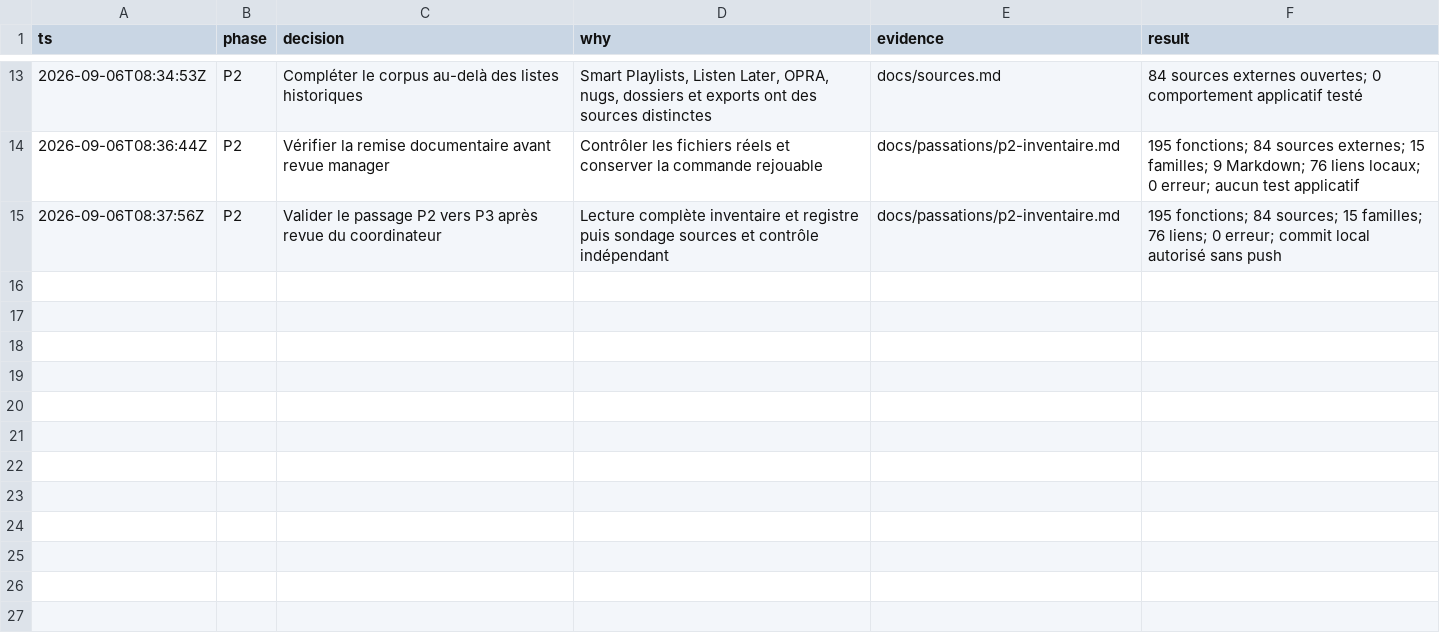
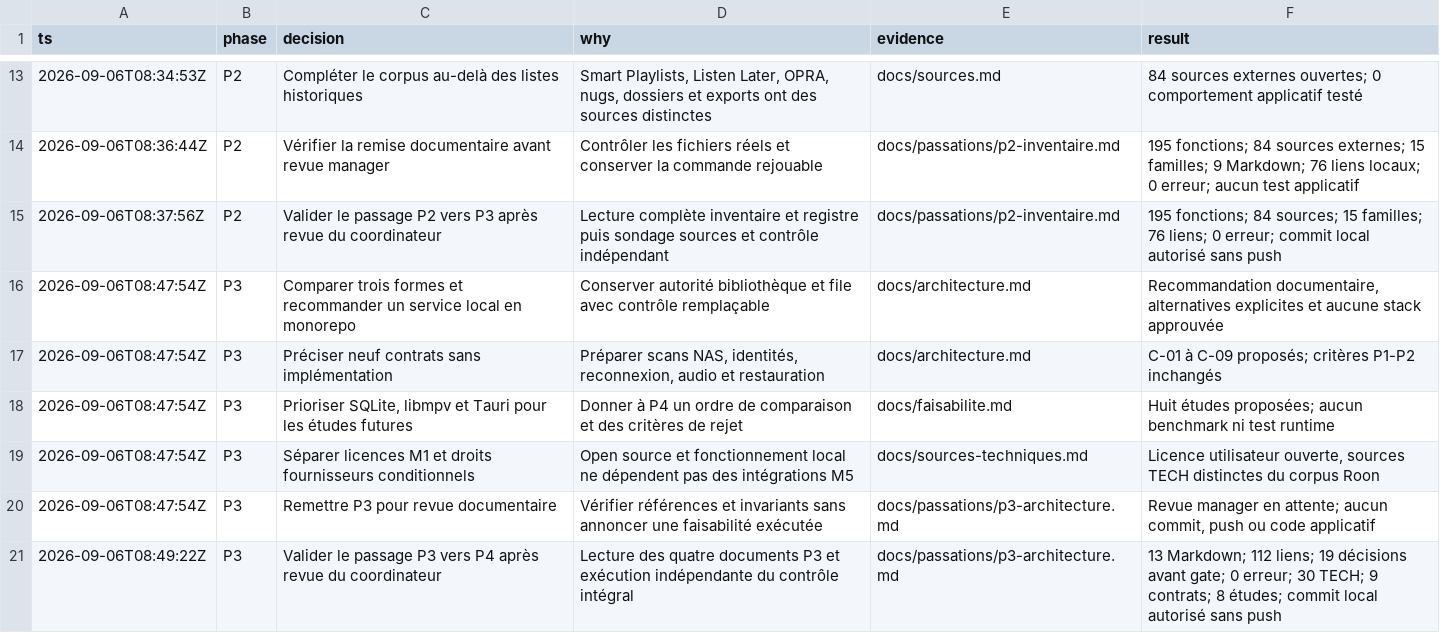
Before and after one commit to pascalandy/kuro, a TSV file: docs/decisions.tsv, drawn as a sheet; only a part is shown, gaps mark what is left out; the diff names each change by its address in the sheet, - before the commit and + after, or states it on an @@ line.

Commit message:
docs(kuro): compare architectures and integration feasibility

```diff
--- a/docs/decisions.tsv
+++ b/docs/decisions.tsv
+row 16: 2026-09-06T08:47:54Z | P3 | Comparer trois formes et recommander un service local en monorepo | Conserver autorité bibliothèque et file avec contrôle remplaçable | docs/architecture.md | Recommandation documentaire, alternatives explicites et aucune stack approuvée
+row 17: 2026-09-06T08:47:54Z | P3 | Préciser neuf contrats sans implémentation | Préparer scans NAS, identités, reconnexion, audio et restauration | docs/architecture.md | C-01 à C-09 proposés; critères P1-P2 inchangés
+row 18: 2026-09-06T08:47:54Z | P3 | Prioriser SQLite, libmpv et Tauri pour les études futures | Donner à P4 un ordre de comparaison et des critères de rejet | docs/faisabilite.md | Huit études proposées; aucun benchmark ni test runtime
+row 19: 2026-09-06T08:47:54Z | P3 | Séparer licences M1 et droits fournisseurs conditionnels | Open source et fonctionnement local ne dépendent pas des intégrations M5 | docs/sources-techniques.md | Licence utilisateur ouverte, sources TECH distinctes du corpus Roon
+row 20: 2026-09-06T08:47:54Z | P3 | Remettre P3 pour revue documentaire | Vérifier références et invariants sans annoncer une faisabilité exécutée | docs/passations/p3-architecture.md | Revue manager en attente; aucun commit, push ou code applicatif
+row 21: 2026-09-06T08:49:22Z | P3 | Valider le passage P3 vers P4 après revue du coordinateur | Lecture des quatre documents P3 et exécution indépendante du contrôle intégral | docs/passations/p3-architecture.md | 13 Markdown; 112 liens; 19 décisions avant gate; 0 erreur; 30 TECH; 9 contrats; 8 études; commit local autorisé sans push
```
Also changed, not shown: 6 other files.
